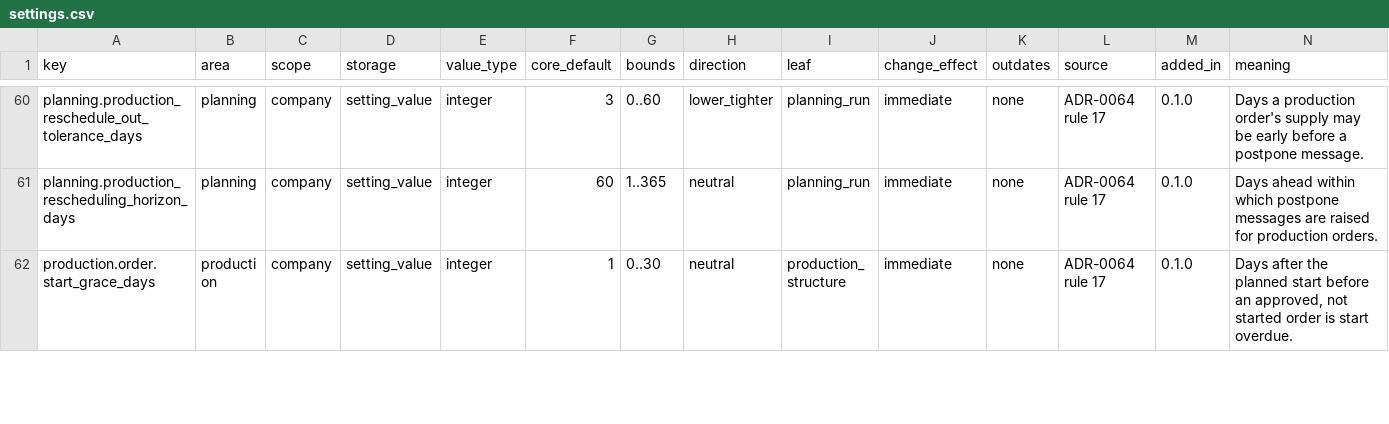
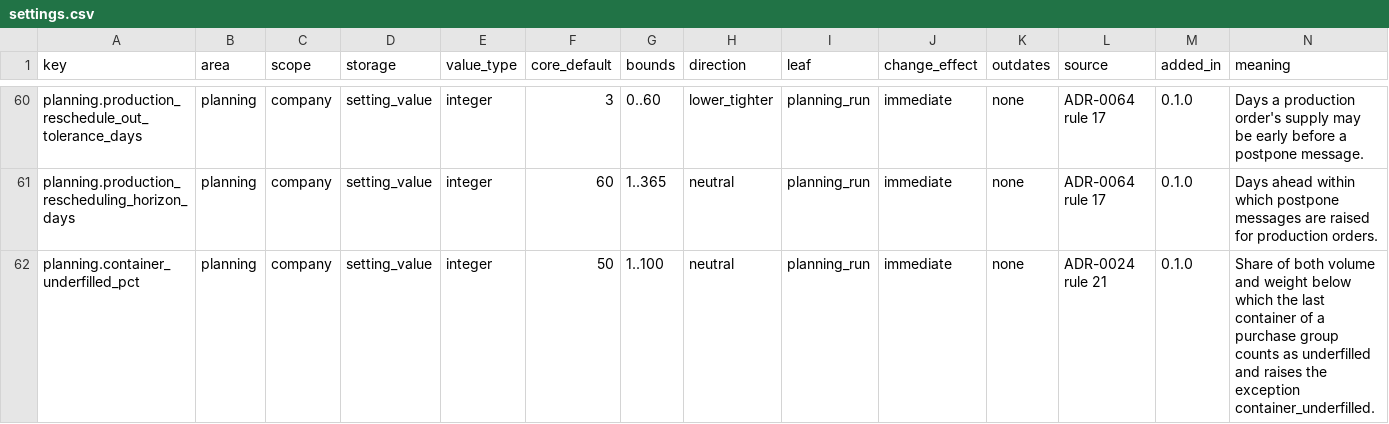
Before and after one commit to AnGaudium/ERPMe, a CSV file: docs/catalogs/settings.csv, drawn as a sheet; only a part is shown, gaps mark what is left out; the shorter side is filled out with more unchanged rows; the diff covers the shown part only.

```diff
--- a/docs/catalogs/settings.csv
+++ b/docs/catalogs/settings.csv
@@ -61 +61,2 @@ planning.production_reschedule_out_tolerance_days,planning,company,setting_value
 planning.production_rescheduling_horizon_days,planning,company,setting_value,integer,60,1..365,neutral,planning_run,immediate,none,ADR-0064 rule 17,0.1.0,Days ahead within which postpone messages are raised for production orders.
+planning.container_underfilled_pct,planning,company,setting_value,integer,50,1..100,neutral,planning_run,immediate,none,ADR-0024 rule 21,0.1.0,Share of both volume and weight below which the last container of a purchase group counts as underfilled and raises the exception container_underfilled.
```
Also changed, not shown: 1 added row and 1 edited cell elsewhere in this file, 39 other files.
